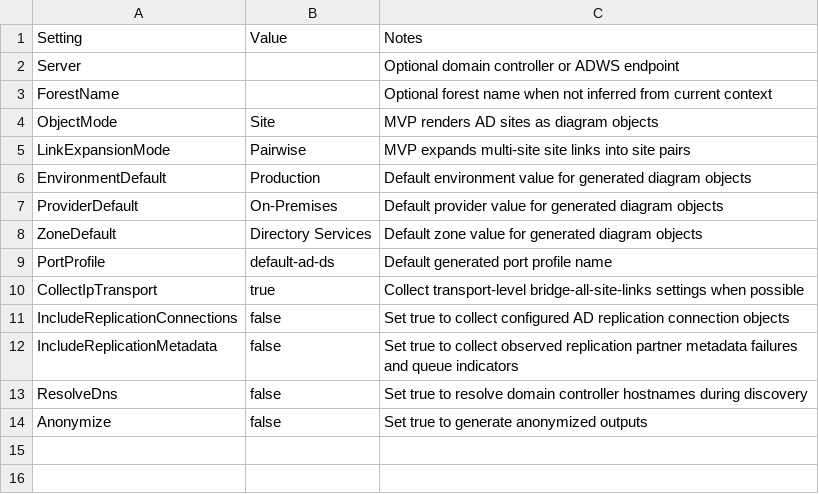
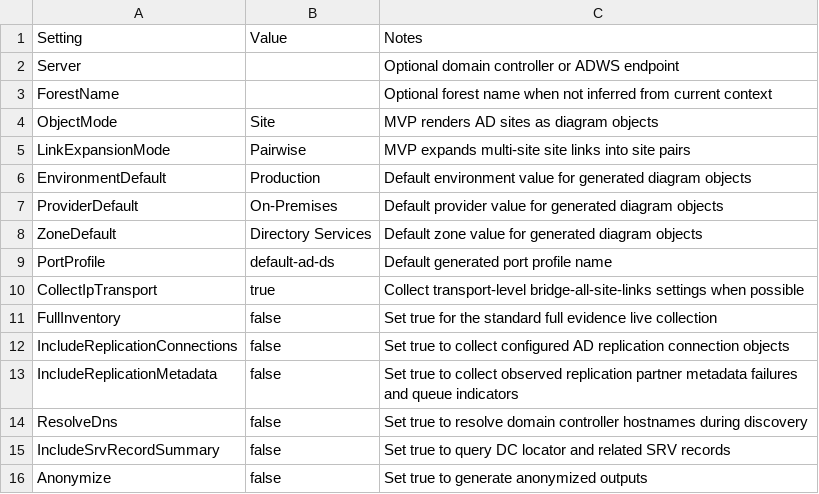
Before and after one commit to StevenLos/AD-Toolkits, a CSV file: AD-Sites-Services-Topology-Toolkit/03-templates/My-ADSS-Project-Template/discovery-settings.csv, drawn as a sheet; the diff names each change by its address in the sheet, - before the commit and + after, or states it on an @@ line.

```diff
--- a/AD-Sites-Services-Topology-Toolkit/03-templates/My-ADSS-Project-Template/discovery-settings.csv
+++ b/AD-Sites-Services-Topology-Toolkit/03-templates/My-ADSS-Project-Template/discovery-settings.csv
+row 11: FullInventory | false | Set true for the standard full evidence live collection
+row 15: IncludeSrvRecordSummary | false | Set true to query DC locator and related SRV records
```
Also changed, not shown: AD-Sites-Services-Topology-Toolkit/04-examples/mock-forest-sites/discovery-settings.csv, 6 other files.
